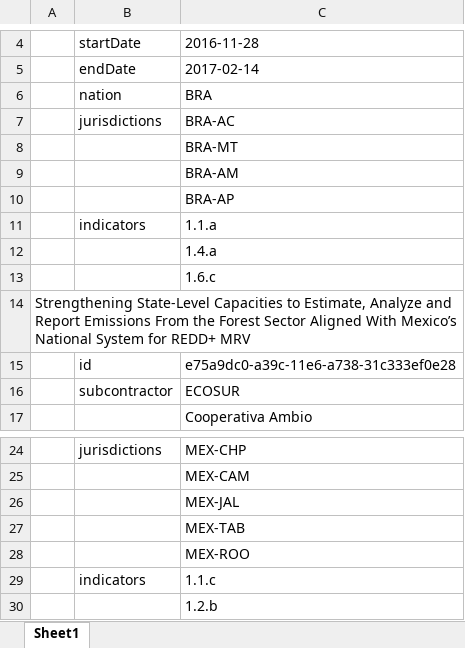
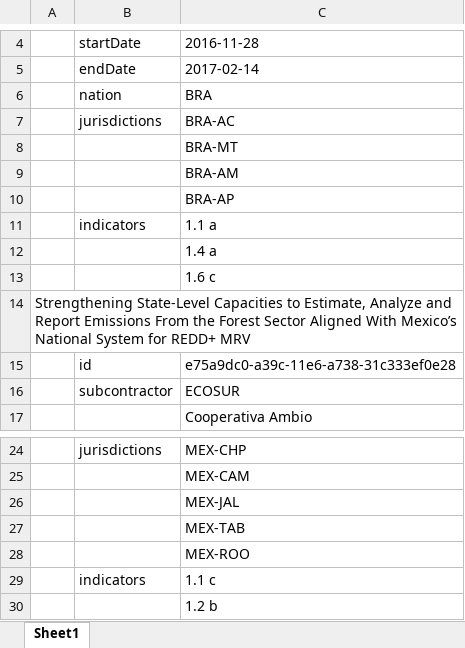
Before and after one commit to gcffund/portal-generator, an Excel workbook: app/data-projects.xlsx, sheet Sheet1, drawn as a sheet; only a part is shown, gaps mark what is left out; values as stored, in another font and other column widths than the file's, no borders; the diff names each change by its address in the sheet, - before the commit and + after, or states it on an @@ line.

Commit message:
include references to indicators

```diff
--- a/app/data-projects.xlsx (sheet Sheet1)
+++ b/app/data-projects.xlsx (sheet Sheet1)
-C11: 1.1.a
+C11: 1.1 a
-C12: 1.4.a
+C12: 1.4 a
-C13: 1.6.c
+C13: 1.6 c
-C29: 1.1.c
+C29: 1.1 c
-C30: 1.2.b
+C30: 1.2 b
```
